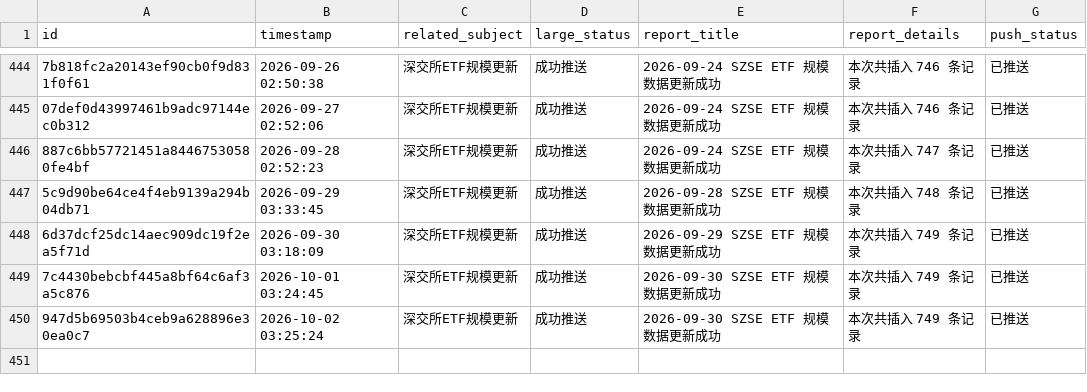
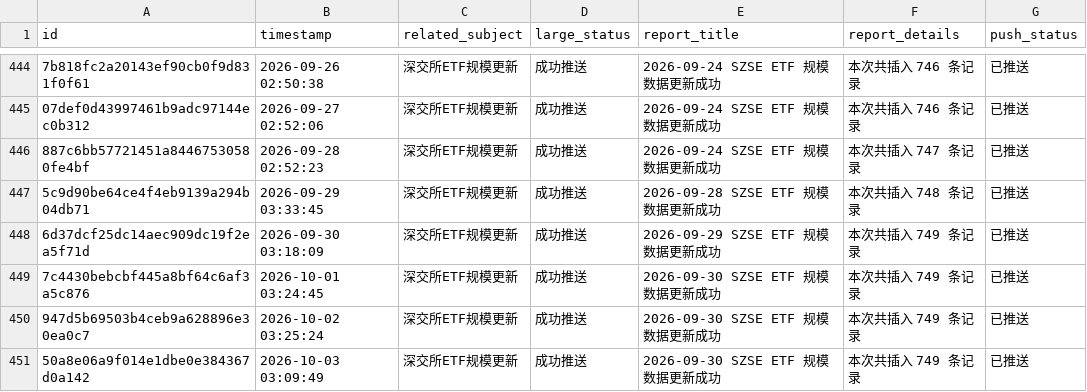
Before and after one commit to cmdSTARMO/cmdstar.github.io, a CSV file: auto_files/push_related/data/push_events.csv, drawn as a sheet; only a part is shown, gaps mark what is left out; the diff names each change by its address in the sheet, - before the commit and + after, or states it on an @@ line.

```diff
--- a/auto_files/push_related/data/push_events.csv
+++ b/auto_files/push_related/data/push_events.csv
+row 451: 50a8e06a9f014e1dbe0e384367d0a142 | 2026-10-03 03:09:49 | 深交所ETF规模更新 | 成功推送 | 2026-09-30 SZSE ETF 规模数据更新成功 | 本次共插入 749 条记录 | 已推送
```
Also changed, not shown: 1 other file.
